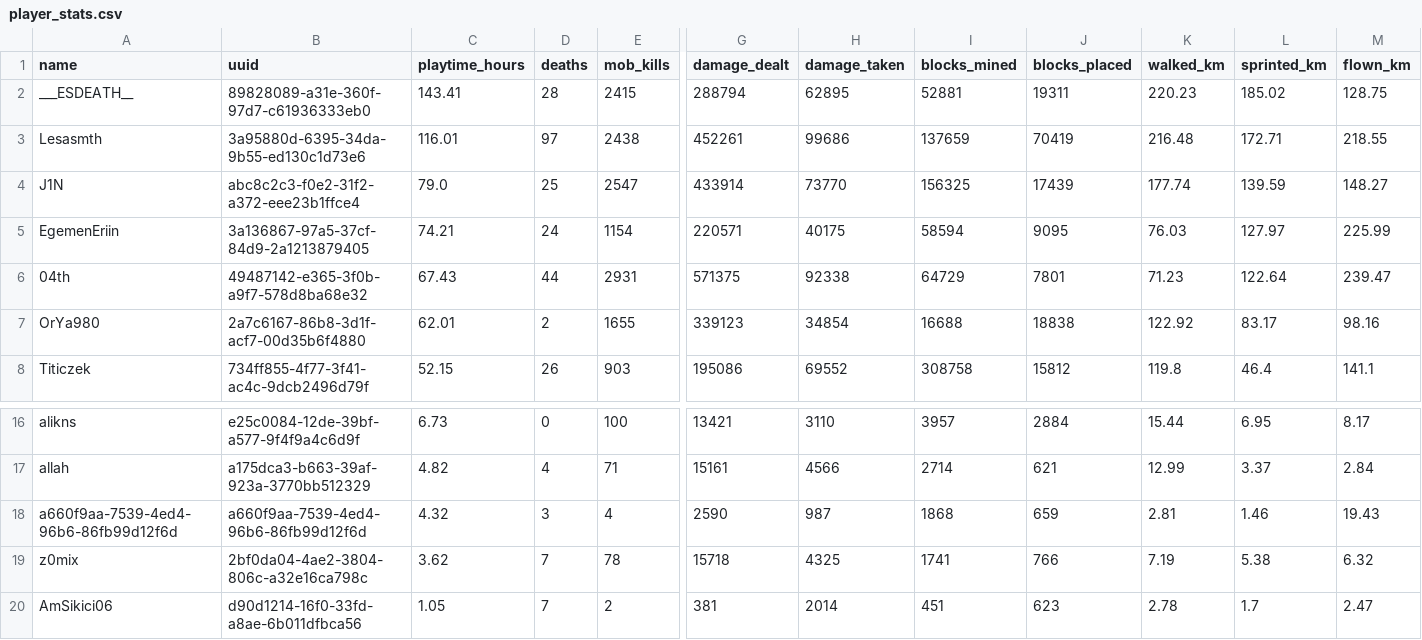
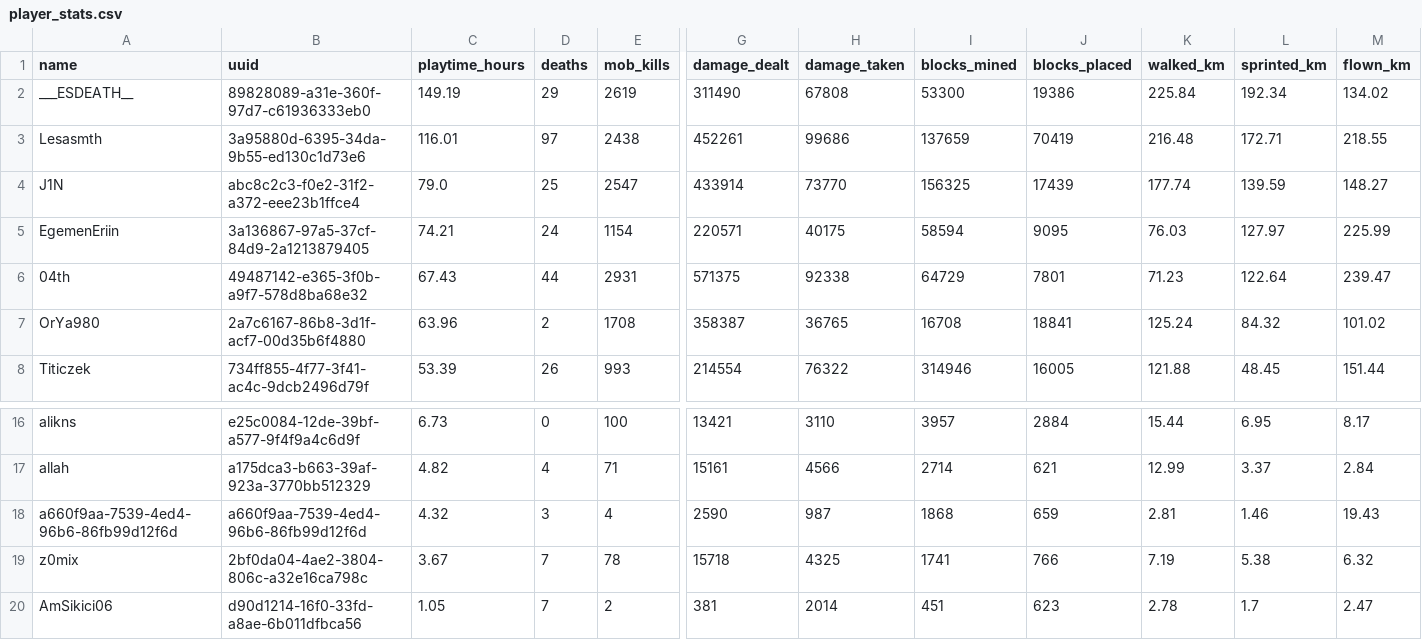
Before and after one commit to EgemenErin/MinecraftServerDataAnalysis, a CSV file: player_stats.csv, drawn as a sheet; only a part is shown, gaps mark what is left out; the diff covers the shown part only; the diff names each change by its address in the sheet, - before the commit and + after, or states it on an @@ line.

Commit message:
chore: update player stats (2026-07-21 03:00)

```diff
--- a/player_stats.csv
+++ b/player_stats.csv
-C2 (playtime_hours): 143.41
+C2 (playtime_hours): 149.19
-D2 (deaths): 28
+D2 (deaths): 29
-E2 (mob_kills): 2415
+E2 (mob_kills): 2619
-G2 (damage_dealt): 288794
+G2 (damage_dealt): 311490
-H2 (damage_taken): 62895
+H2 (damage_taken): 67808
-I2 (blocks_mined): 52881
+I2 (blocks_mined): 53300
-J2 (blocks_placed): 19311
+J2 (blocks_placed): 19386
-K2 (walked_km): 220.23
+K2 (walked_km): 225.84
-L2 (sprinted_km): 185.02
+L2 (sprinted_km): 192.34
-M2 (flown_km): 128.75
+M2 (flown_km): 134.02
-C7 (playtime_hours): 62.01
+C7 (playtime_hours): 63.96
-E7 (mob_kills): 1655
+E7 (mob_kills): 1708
-G7 (damage_dealt): 339123
+G7 (damage_dealt): 358387
-H7 (damage_taken): 34854
+H7 (damage_taken): 36765
-I7 (blocks_mined): 16688
+I7 (blocks_mined): 16708
-J7 (blocks_placed): 18838
+J7 (blocks_placed): 18841
-K7 (walked_km): 122.92
+K7 (walked_km): 125.24
-L7 (sprinted_km): 83.17
+L7 (sprinted_km): 84.32
-M7 (flown_km): 98.16
+M7 (flown_km): 101.02
-C8 (playtime_hours): 52.15
+C8 (playtime_hours): 53.39
-E8 (mob_kills): 903
+E8 (mob_kills): 993
-G8 (damage_dealt): 195086
+G8 (damage_dealt): 214554
-H8 (damage_taken): 69552
+H8 (damage_taken): 76322
-I8 (blocks_mined): 308758
+I8 (blocks_mined): 314946
-J8 (blocks_placed): 15812
+J8 (blocks_placed): 16005
-K8 (walked_km): 119.8
+K8 (walked_km): 121.88
-L8 (sprinted_km): 46.4
+L8 (sprinted_km): 48.45
-M8 (flown_km): 141.1
+M8 (flown_km): 151.44
-C19 (playtime_hours): 3.62
+C19 (playtime_hours): 3.67
```
Also changed, not shown: 10 edited cells elsewhere in this file, 2 other files.
